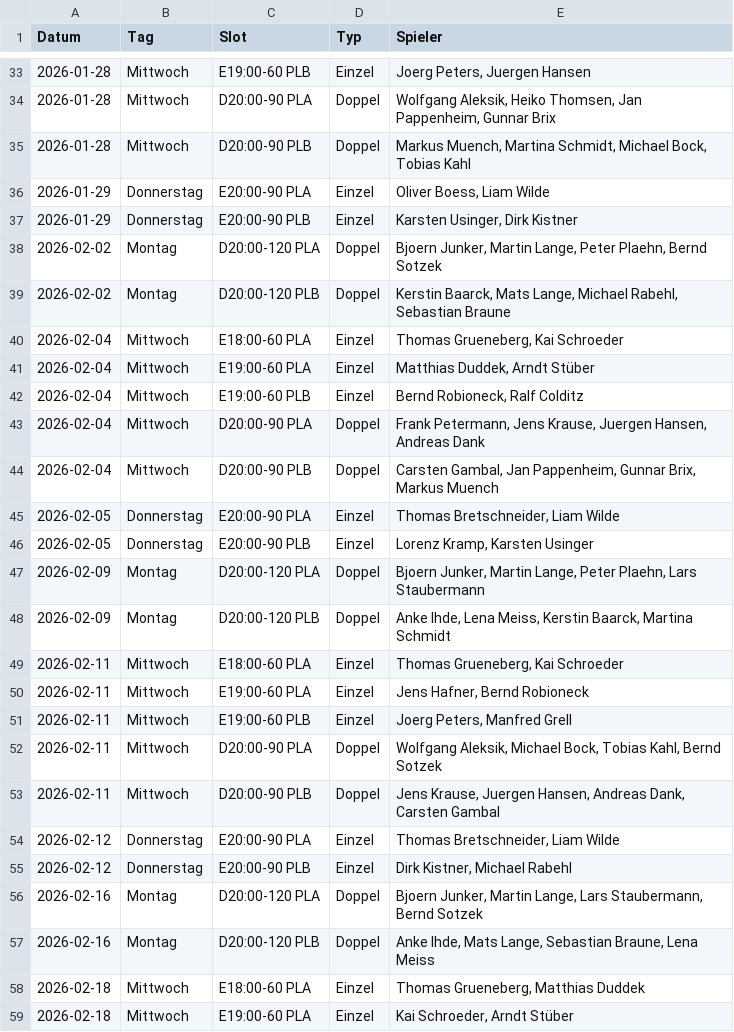
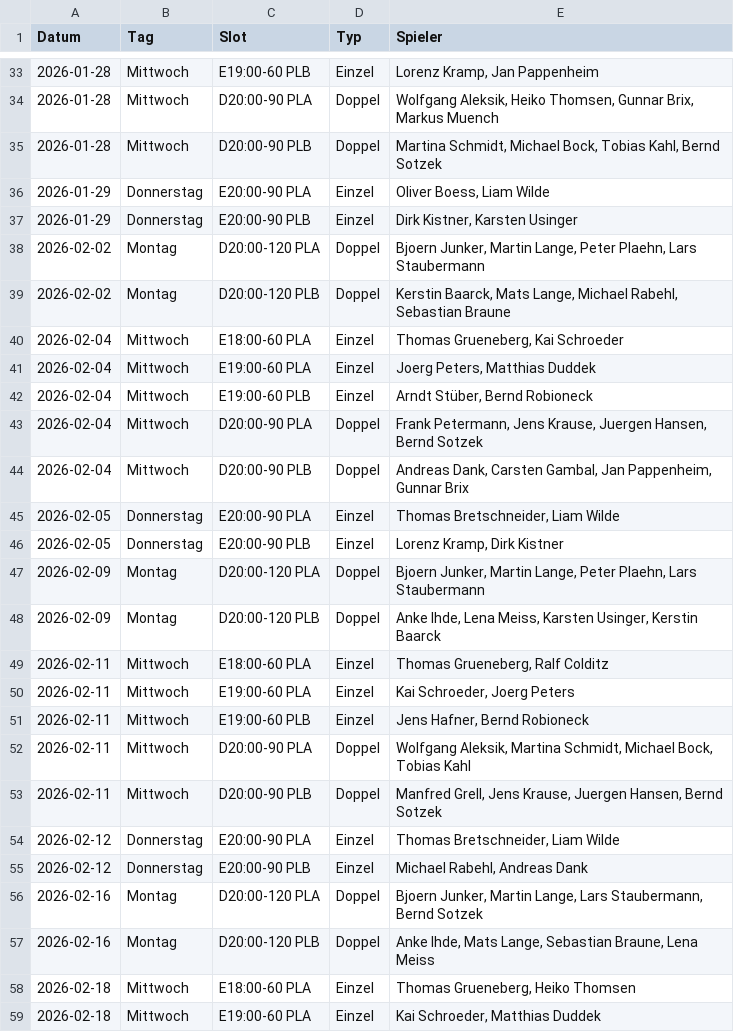
Before and after one commit to liamw8lde/Winter-2024_2025-Training-PLan, a CSV file: Winterplan_2026.csv, drawn as a sheet; only a part is shown, gaps mark what is left out; the diff covers the shown part only.

```diff
--- a/Winterplan_2026.csv
+++ b/Winterplan_2026.csv
@@ -33,27 +33,27 @@ Datum,Tag,Slot,Typ,Spieler
-2026-01-28,Mittwoch,E19:00-60 PLB,Einzel,"Joerg Peters, Juergen Hansen"
-2026-01-28,Mittwoch,D20:00-90 PLA,Doppel,"Wolfgang Aleksik, Heiko Thomsen, Jan Pappenheim, Gunnar Brix"
-2026-01-28,Mittwoch,D20:00-90 PLB,Doppel,"Markus Muench, Martina Schmidt, Michael Bock, Tobias Kahl"
+2026-01-28,Mittwoch,E19:00-60 PLB,Einzel,"Lorenz Kramp, Jan Pappenheim"
+2026-01-28,Mittwoch,D20:00-90 PLA,Doppel,"Wolfgang Aleksik, Heiko Thomsen, Gunnar Brix, Markus Muench"
+2026-01-28,Mittwoch,D20:00-90 PLB,Doppel,"Martina Schmidt, Michael Bock, Tobias Kahl, Bernd Sotzek"
 2026-01-29,Donnerstag,E20:00-90 PLA,Einzel,"Oliver Boess, Liam Wilde"
-2026-01-29,Donnerstag,E20:00-90 PLB,Einzel,"Karsten Usinger, Dirk Kistner"
-2026-02-02,Montag,D20:00-120 PLA,Doppel,"Bjoern Junker, Martin Lange, Peter Plaehn, Bernd Sotzek"
+2026-01-29,Donnerstag,E20:00-90 PLB,Einzel,"Dirk Kistner, Karsten Usinger"
+2026-02-02,Montag,D20:00-120 PLA,Doppel,"Bjoern Junker, Martin Lange, Peter Plaehn, Lars Staubermann"
 2026-02-02,Montag,D20:00-120 PLB,Doppel,"Kerstin Baarck, Mats Lange, Michael Rabehl, Sebastian Braune"
 2026-02-04,Mittwoch,E18:00-60 PLA,Einzel,"Thomas Grueneberg, Kai Schroeder"
-2026-02-04,Mittwoch,E19:00-60 PLA,Einzel,"Matthias Duddek, Arndt Stüber"
-2026-02-04,Mittwoch,E19:00-60 PLB,Einzel,"Bernd Robioneck, Ralf Colditz"
-2026-02-04,Mittwoch,D20:00-90 PLA,Doppel,"Frank Petermann, Jens Krause, Juergen Hansen, Andreas Dank"
-2026-02-04,Mittwoch,D20:00-90 PLB,Doppel,"Carsten Gambal, Jan Pappenheim, Gunnar Brix, Markus Muench"
+2026-02-04,Mittwoch,E19:00-60 PLA,Einzel,"Joerg Peters, Matthias Duddek"
+2026-02-04,Mittwoch,E19:00-60 PLB,Einzel,"Arndt Stüber, Bernd Robioneck"
+2026-02-04,Mittwoch,D20:00-90 PLA,Doppel,"Frank Petermann, Jens Krause, Juergen Hansen, Bernd Sotzek"
+2026-02-04,Mittwoch,D20:00-90 PLB,Doppel,"Andreas Dank, Carsten Gambal, Jan Pappenheim, Gunnar Brix"
 2026-02-05,Donnerstag,E20:00-90 PLA,Einzel,"Thomas Bretschneider, Liam Wilde"
-2026-02-05,Donnerstag,E20:00-90 PLB,Einzel,"Lorenz Kramp, Karsten Usinger"
+2026-02-05,Donnerstag,E20:00-90 PLB,Einzel,"Lorenz Kramp, Dirk Kistner"
 2026-02-09,Montag,D20:00-120 PLA,Doppel,"Bjoern Junker, Martin Lange, Peter Plaehn, Lars Staubermann"
-2026-02-09,Montag,D20:00-120 PLB,Doppel,"Anke Ihde, Lena Meiss, Kerstin Baarck, Martina Schmidt"
-2026-02-11,Mittwoch,E18:00-60 PLA,Einzel,"Thomas Grueneberg, Kai Schroeder"
-2026-02-11,Mittwoch,E19:00-60 PLA,Einzel,"Jens Hafner, Bernd Robioneck"
-2026-02-11,Mittwoch,E19:00-60 PLB,Einzel,"Joerg Peters, Manfred Grell"
-2026-02-11,Mittwoch,D20:00-90 PLA,Doppel,"Wolfgang Aleksik, Michael Bock, Tobias Kahl, Bernd Sotzek"
-2026-02-11,Mittwoch,D20:00-90 PLB,Doppel,"Jens Krause, Juergen Hansen, Andreas Dank, Carsten Gambal"
+2026-02-09,Montag,D20:00-120 PLB,Doppel,"Anke Ihde, Lena Meiss, Karsten Usinger, Kerstin Baarck"
+2026-02-11,Mittwoch,E18:00-60 PLA,Einzel,"Thomas Grueneberg, Ralf Colditz"
+2026-02-11,Mittwoch,E19:00-60 PLA,Einzel,"Kai Schroeder, Joerg Peters"
+2026-02-11,Mittwoch,E19:00-60 PLB,Einzel,"Jens Hafner, Bernd Robioneck"
+2026-02-11,Mittwoch,D20:00-90 PLA,Doppel,"Wolfgang Aleksik, Martina Schmidt, Michael Bock, Tobias Kahl"
+2026-02-11,Mittwoch,D20:00-90 PLB,Doppel,"Manfred Grell, Jens Krause, Juergen Hansen, Bernd Sotzek"
 2026-02-12,Donnerstag,E20:00-90 PLA,Einzel,"Thomas Bretschneider, Liam Wilde"
-2026-02-12,Donnerstag,E20:00-90 PLB,Einzel,"Dirk Kistner, Michael Rabehl"
+2026-02-12,Donnerstag,E20:00-90 PLB,Einzel,"Michael Rabehl, Andreas Dank"
 2026-02-16,Montag,D20:00-120 PLA,Doppel,"Bjoern Junker, Martin Lange, Lars Staubermann, Bernd Sotzek"
 2026-02-16,Montag,D20:00-120 PLB,Doppel,"Anke Ihde, Mats Lange, Sebastian Braune, Lena Meiss"
-2026-02-18,Mittwoch,E18:00-60 PLA,Einzel,"Thomas Grueneberg, Matthias Duddek"
-2026-02-18,Mittwoch,E19:00-60 PLA,Einzel,"Kai Schroeder, Arndt Stüber"
+2026-02-18,Mittwoch,E18:00-60 PLA,Einzel,"Thomas Grueneberg, Heiko Thomsen"
+2026-02-18,Mittwoch,E19:00-60 PLA,Einzel,"Kai Schroeder, Matthias Duddek"
```
Also changed, not shown: 1 added row and 86 edited cells elsewhere in this file.
